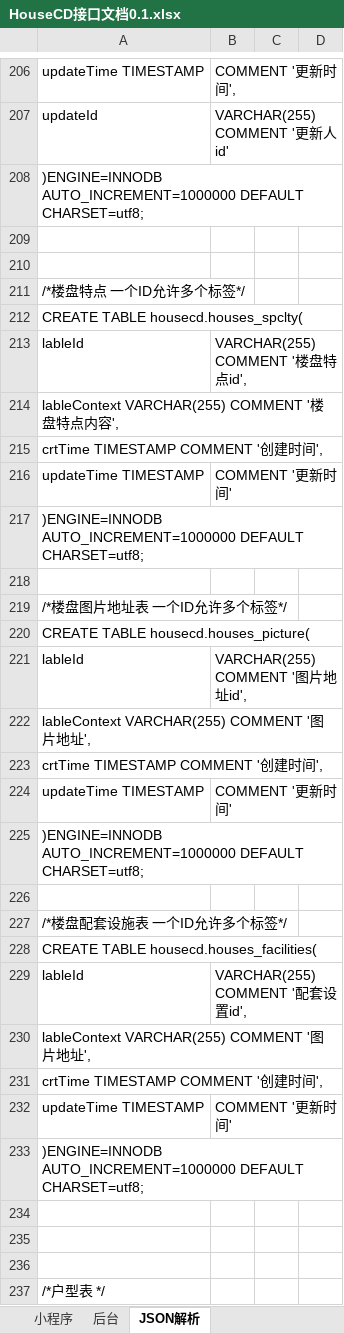
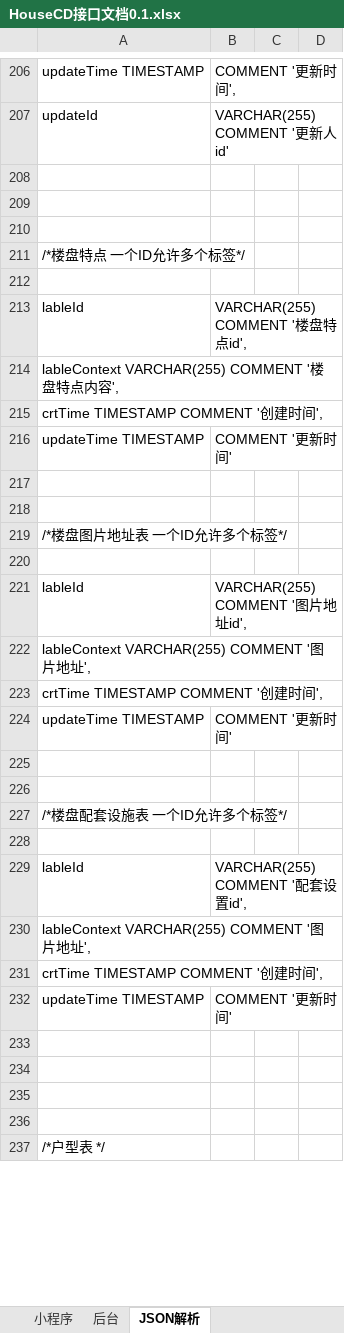
Before and after one commit to First-Org-hy/RepositoryHY, an Excel workbook: src/sql/HouseCD接口文档0.1.xlsx, sheet JSON解析, drawn as a sheet; only a part is shown, gaps mark what is left out; values as stored, in another font and other column widths than the file's, no borders; the diff covers the shown part only; the diff names each change by its address in the sheet, - before the commit and + after, or states it on an @@ line.

```diff
--- a/src/sql/HouseCD接口文档0.1.xlsx (sheet JSON解析)
+++ b/src/sql/HouseCD接口文档0.1.xlsx (sheet JSON解析)
-A208: )ENGINE=INNODB AUTO_INCREMENT=1000000 DEFAULT CHARSET=utf8;
+A208: (empty)
-A212: CREATE TABLE housecd.houses_spclty(
+A212: (empty)
-A217: )ENGINE=INNODB AUTO_INCREMENT=1000000 DEFAULT CHARSET=utf8;
+A217: (empty)
-A220: CREATE TABLE housecd.houses_picture(
+A220: (empty)
-A225: )ENGINE=INNODB AUTO_INCREMENT=1000000 DEFAULT CHARSET=utf8;
+A225: (empty)
-A228: CREATE TABLE housecd.houses_facilities(
+A228: (empty)
-A233: )ENGINE=INNODB AUTO_INCREMENT=1000000 DEFAULT CHARSET=utf8;
+A233: (empty)
```
Also changed, not shown: 1 removed row and 36 edited cells elsewhere in this sheet, sheet 小程序, 13 other files.
